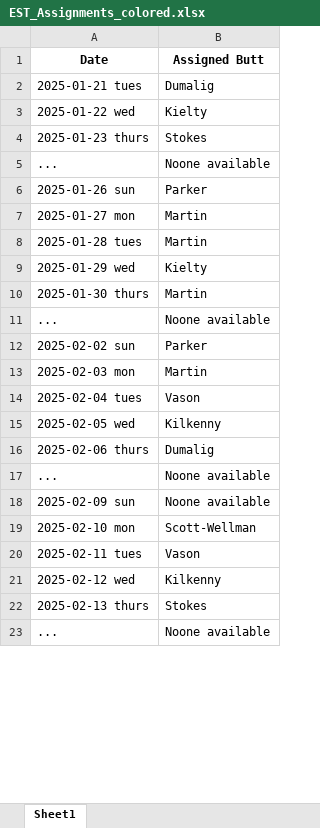
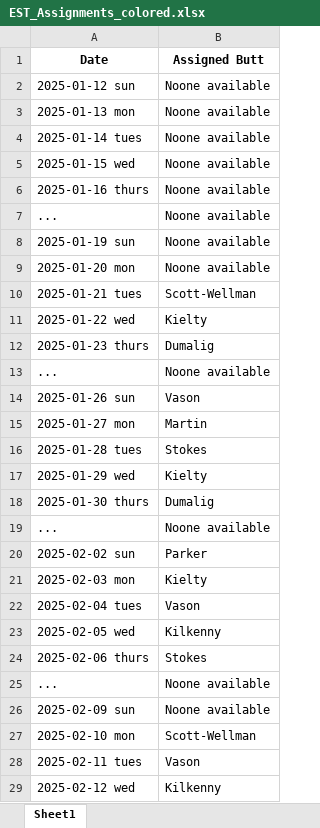
Before and after one commit to LakshyaVason/SOD-Assignment, an Excel workbook: EST_Assignments_colored.xlsx, sheet Sheet1, drawn as a sheet; only a part is shown; the shorter side is filled out with more unchanged rows; values as stored, in another font and other column widths than the file's, no borders; addresses are those after the commit; the diff covers the shown part only; the diff names each change by its address in the sheet, - before the commit and + after, or states it on an @@ line.

```diff
--- a/EST_Assignments_colored.xlsx (sheet Sheet1)
+++ b/EST_Assignments_colored.xlsx (sheet Sheet1)
+row 2: 2025-01-12 sun | Noone available
+row 3: 2025-01-13 mon | Noone available
+row 4: 2025-01-14 tues | Noone available
+row 5: 2025-01-15 wed | Noone available
+row 6: 2025-01-16 thurs | Noone available
+row 7: ... | Noone available
+row 8: 2025-01-19 sun | Noone available
+row 9: 2025-01-20 mon | Noone available
-B10 (Assigned Butt): Dumalig
+B10 (Assigned Butt): Scott-Wellman
-B12 (Assigned Butt): Stokes
+B12 (Assigned Butt): Dumalig
-B14 (Assigned Butt): Parker
+B14 (Assigned Butt): Vason
-B16 (Assigned Butt): Martin
+B16 (Assigned Butt): Stokes
-B18 (Assigned Butt): Martin
+B18 (Assigned Butt): Dumalig
-B21 (Assigned Butt): Martin
+B21 (Assigned Butt): Kielty
-B24 (Assigned Butt): Dumalig
+B24 (Assigned Butt): Stokes
```
Also changed, not shown: 48 added rows and 5 edited cells elsewhere in this sheet, Book1.xlsx, shift_assignments.xlsx.
